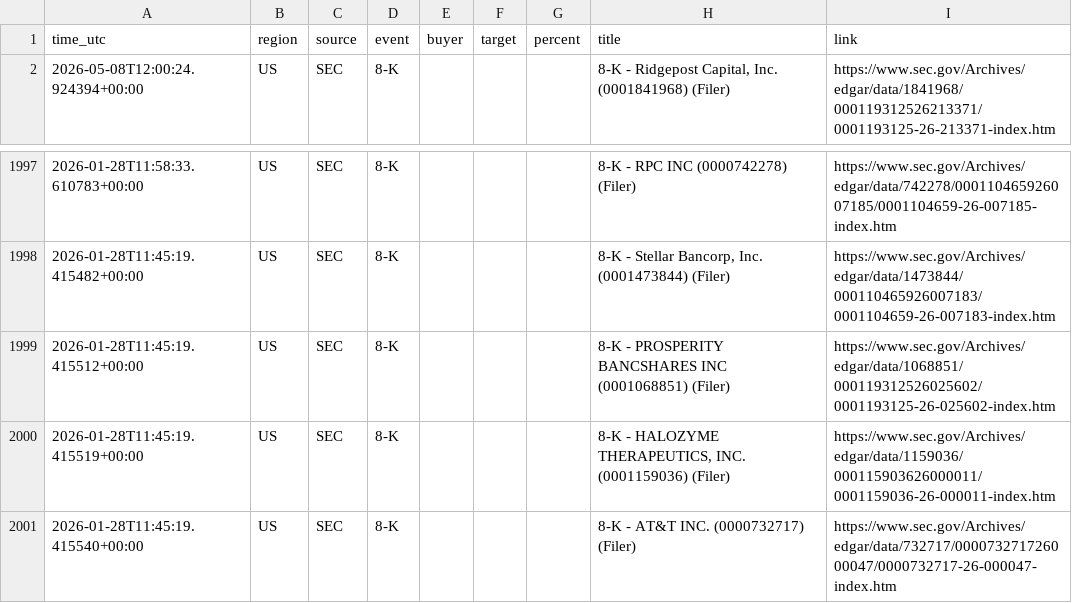
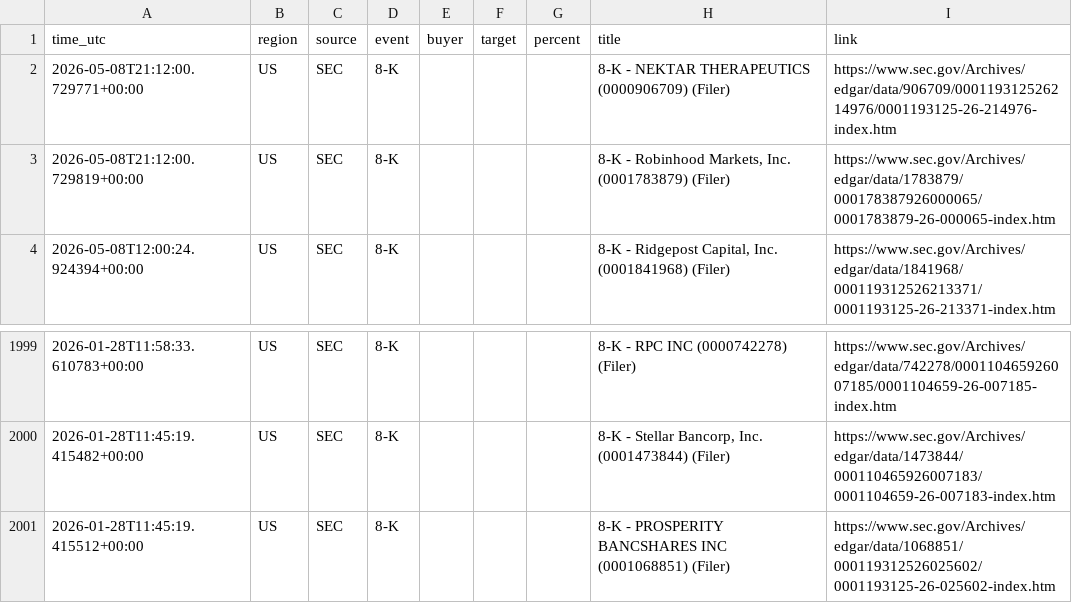
Before and after one commit to 495m5mghnv-arch/StakeWatch-, a CSV file: docs/events.csv, drawn as a sheet; only a part is shown, gaps mark what is left out.

Commit message:
Update SEC data

```diff
--- a/docs/events.csv
+++ b/docs/events.csv
@@ -1,2 +1,4 @@
 time_utc,region,source,event,buyer,target,percent,title,link
+2026-05-08T21:12:00.729771+00:00,US,SEC,8-K,,,,8-K - NEKTAR THERAPEUTICS (0000906709) (Filer),https://www.sec.gov/Archives/edgar/data/906709/000119312526214976/0001193125-26-214976-index.htm
+2026-05-08T21:12:00.729819+00:00,US,SEC,8-K,,,,"8-K - Robinhood Markets, Inc. (0001783879) (Filer)",https://www.sec.gov/Archives/edgar/data/1783879/000178387926000065/0001783879-26-000065-index.htm
 2026-05-08T12:00:24.924394+00:00,US,SEC,8-K,,,,"8-K - Ridgepost Capital, Inc. (0001841968) (Filer)",https://www.sec.gov/Archives/edgar/data/1841968/000119312526213371/0001193125-26-213371-index.htm
@@ -1999,3 +2001 @@ time_utc,region,source,event,buyer,target,percent,title,link
 2026-01-28T11:45:19.415512+00:00,US,SEC,8-K,,,,8-K - PROSPERITY BANCSHARES INC (0001068851) (Filer),https://www.sec.gov/Archives/edgar/data/1068851/000119312526025602/0001193125-26-025602-index.htm
-2026-01-28T11:45:19.415519+00:00,US,SEC,8-K,,,,"8-K - HALOZYME THERAPEUTICS, INC. (0001159036) (Filer)",https://www.sec.gov/Archives/edgar/data/1159036/000115903626000011/0001159036-26-000011-index.htm
-2026-01-28T11:45:19.415540+00:00,US,SEC,8-K,,,,8-K - AT&T INC. (0000732717) (Filer),https://www.sec.gov/Archives/edgar/data/732717/000073271726000047/0000732717-26-000047-index.htm
```
Also changed, not shown: events.csv, 3 other files.
